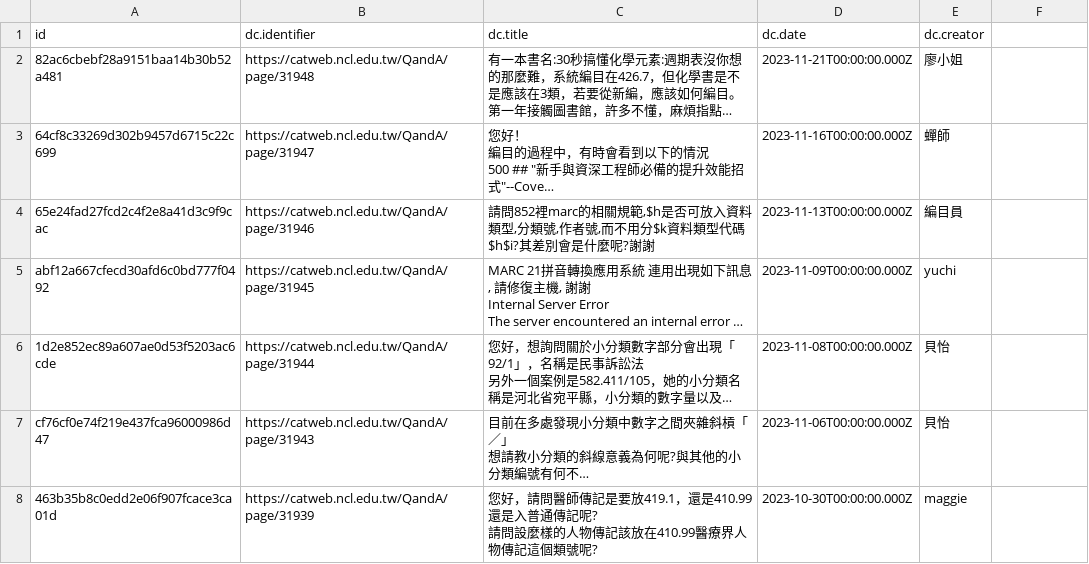
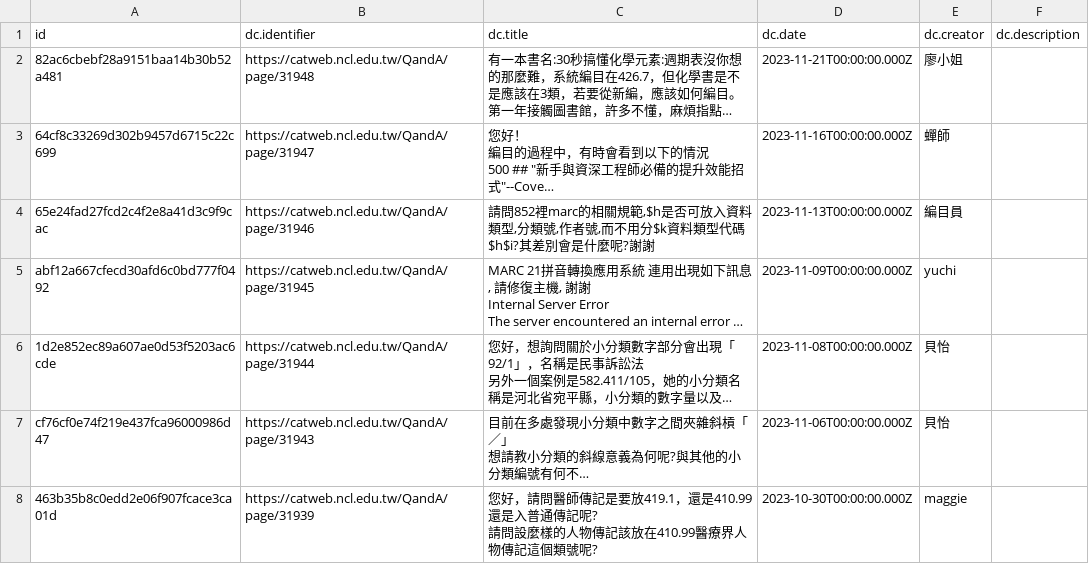
Before and after one commit to Max74112/crawler-Course-Example, a CSV file: data.csv, drawn as a sheet; only a part is shown; long unchanged cells end in …; the diff names each change by its address in the sheet, - before the commit and + after, or states it on an @@ line.

Commit message:
Deploying to gh-pages from @ Max74112/crawler-Course-Example@3d82091f84f7c1a61fc9277277a54a552fcff0bd 🚀

```diff
--- a/data.csv
+++ b/data.csv
-F1: (empty)
+F1: dc.description
```
